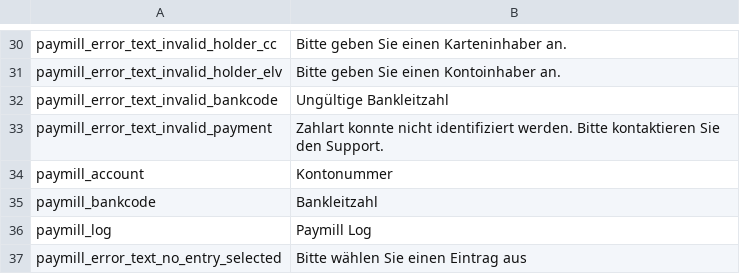
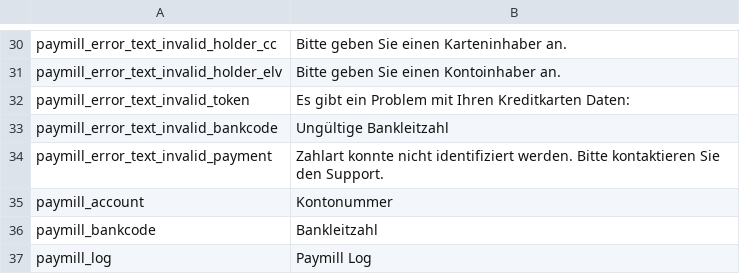
Before and after one commit to paymill/paymill-magento, a CSV file: app/locale/de_DE/Paymill_Paymill.csv, drawn as a sheet; only a part is shown, gaps mark what is left out; the shorter side is filled out with more unchanged rows; the diff names each change by its address in the sheet, - before the commit and + after, or states it on an @@ line.

Commit message:
PMMA-24 expend magentos javascript validation to the paymill token field

```diff
--- a/app/locale/de_DE/Paymill_Paymill.csv
+++ b/app/locale/de_DE/Paymill_Paymill.csv
+row 32: paymill_error_text_invalid_token | Es gibt ein Problem mit Ihren Kreditkarten Daten:
```
Also changed, not shown: app/locale/en_GB/Paymill_Paymill.csv, app/locale/en_US/Paymill_Paymill.csv, 4 other files.
